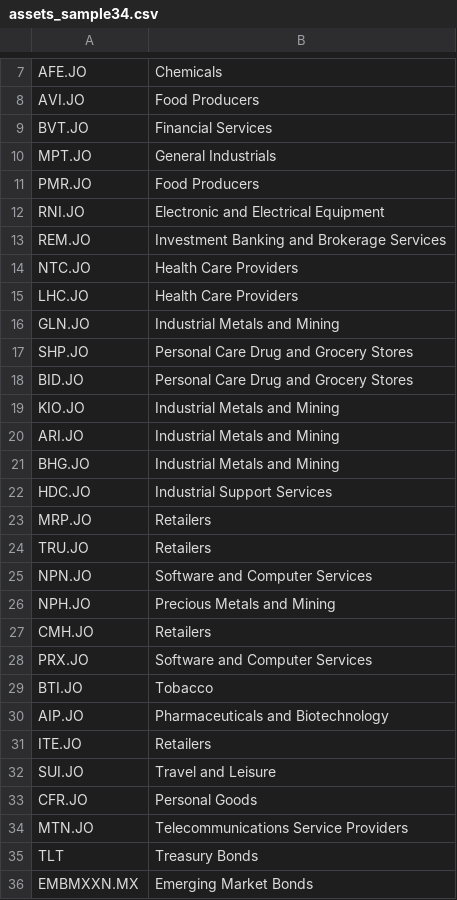
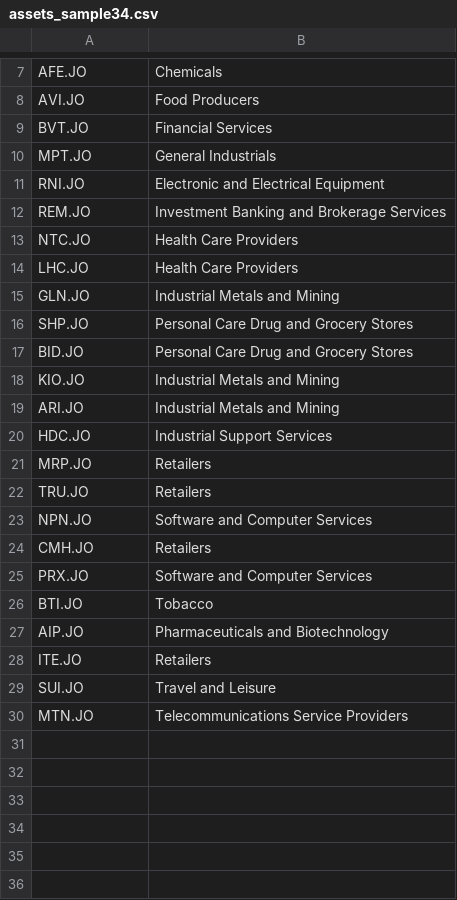
Before and after one commit to alexndala/bateleur-sa-equity, a CSV file: assets_sample34.csv, drawn as a sheet; only a part is shown, gaps mark what is left out; the diff names each change by its address in the sheet, - before the commit and + after, or states it on an @@ line.

Commit message:
vanilla assets

```diff
--- a/assets_sample34.csv
+++ b/assets_sample34.csv
-row 11: PMR.JO | Food Producers
-row 21: BHG.JO | Industrial Metals and Mining
-row 26: NPH.JO | Precious Metals and Mining
-row 33: CFR.JO | Personal Goods
-row 35: TLT | Treasury Bonds
-row 36: EMBMXXN.MX | Emerging Market Bonds
```
Also changed, not shown: 31 other files.
